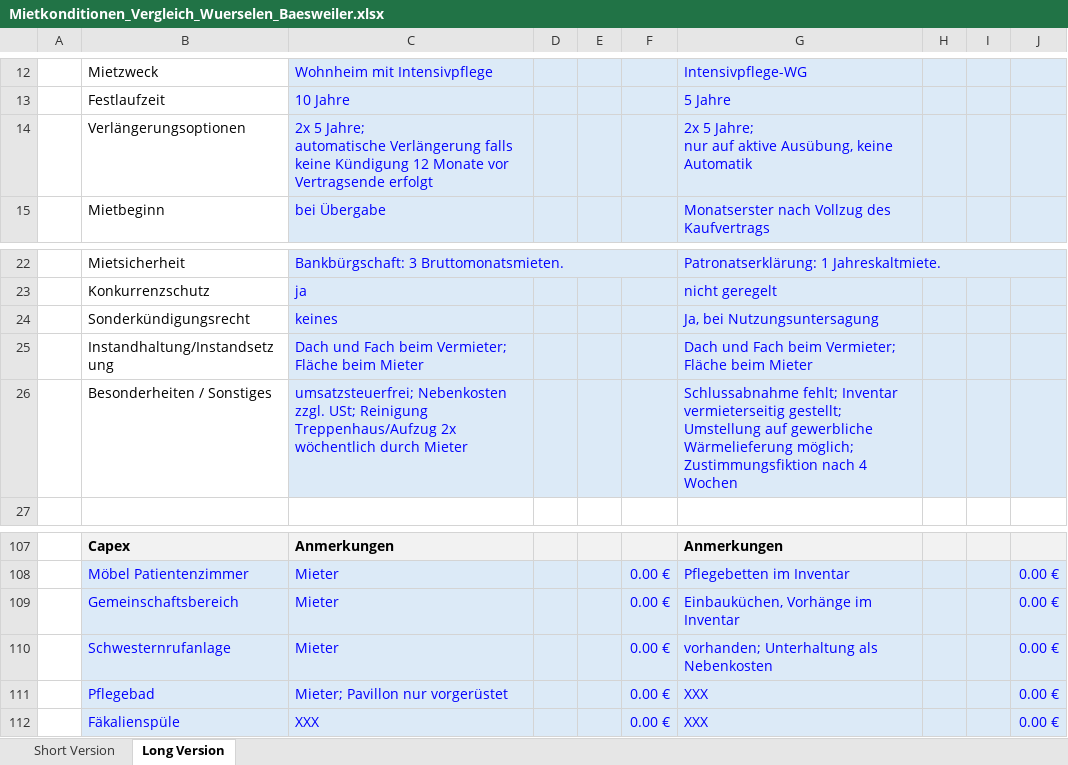
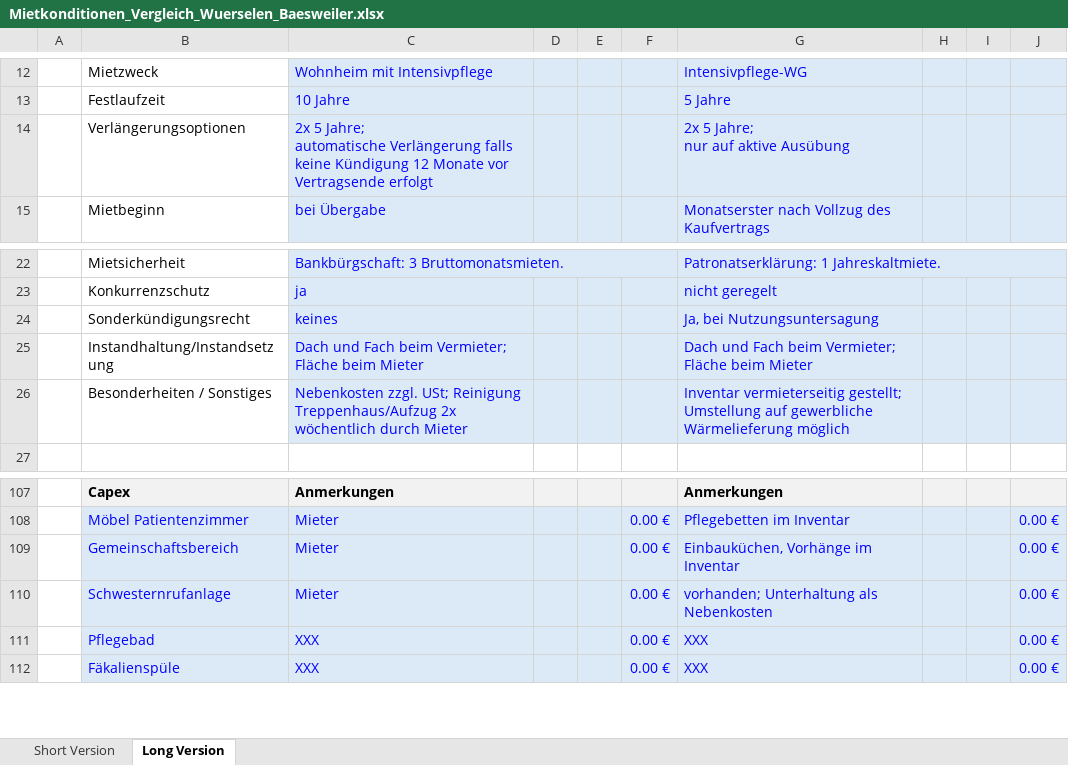
Before and after one commit to findingNemo0o0/repository, an Excel workbook: mietkonditionen/Mietkonditionen_Vergleich_Wuerselen_Baesweiler.xlsx, sheet Long Version, drawn as a sheet; only a part is shown, gaps mark what is left out; values as stored, in another font and other column widths than the file's, no borders; ↵ is a line break in a cell; the diff names each change by its address in the sheet, - before the commit and + after, or states it on an @@ line.

```diff
--- a/mietkonditionen/Mietkonditionen_Vergleich_Wuerselen_Baesweiler.xlsx (sheet Long Version)
+++ b/mietkonditionen/Mietkonditionen_Vergleich_Wuerselen_Baesweiler.xlsx (sheet Long Version)
-G14: 2x 5 Jahre; ↵ nur auf aktive Ausübung, keine Automatik
+G14: 2x 5 Jahre; ↵ nur auf aktive Ausübung
-C26: umsatzsteuerfrei; Nebenkosten zzgl.…
+C26: Nebenkosten zzgl.…
-G26: Schlussabnahme fehlt; Inventar vermieterseitig gestellt; Umstellung auf gewerbliche Wärmelieferung möglich; Zustimmungsfiktion nach 4 Wochen
+G26: Inventar vermieterseitig gestellt; Umstellung auf gewerbliche Wärmelieferung möglich
-C111: Mieter; Pavillon nur vorgerüstet
+C111: XXX
```
Also changed, not shown: sheet Short Version.
